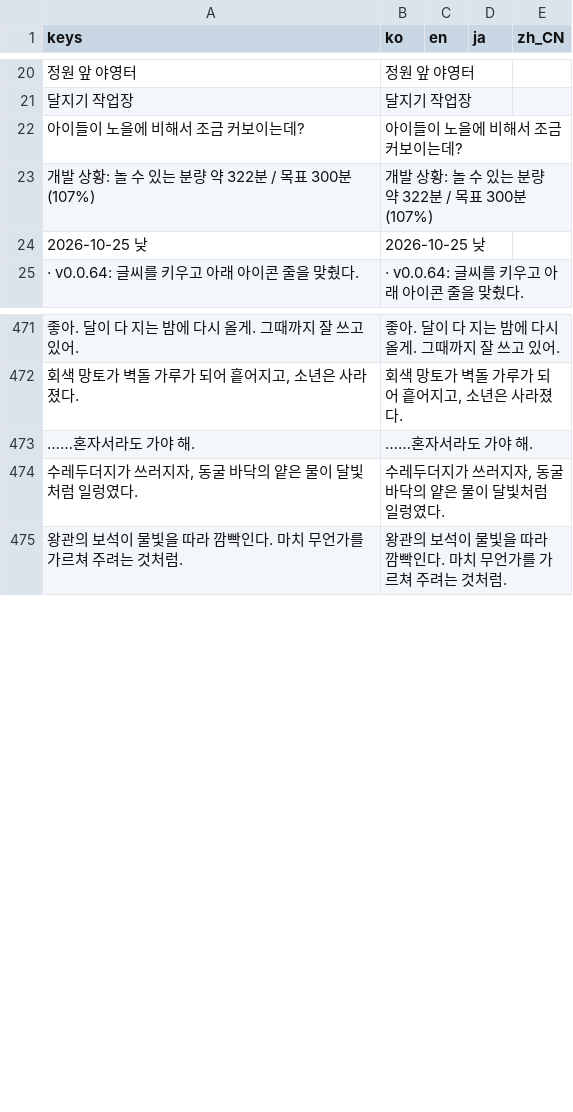
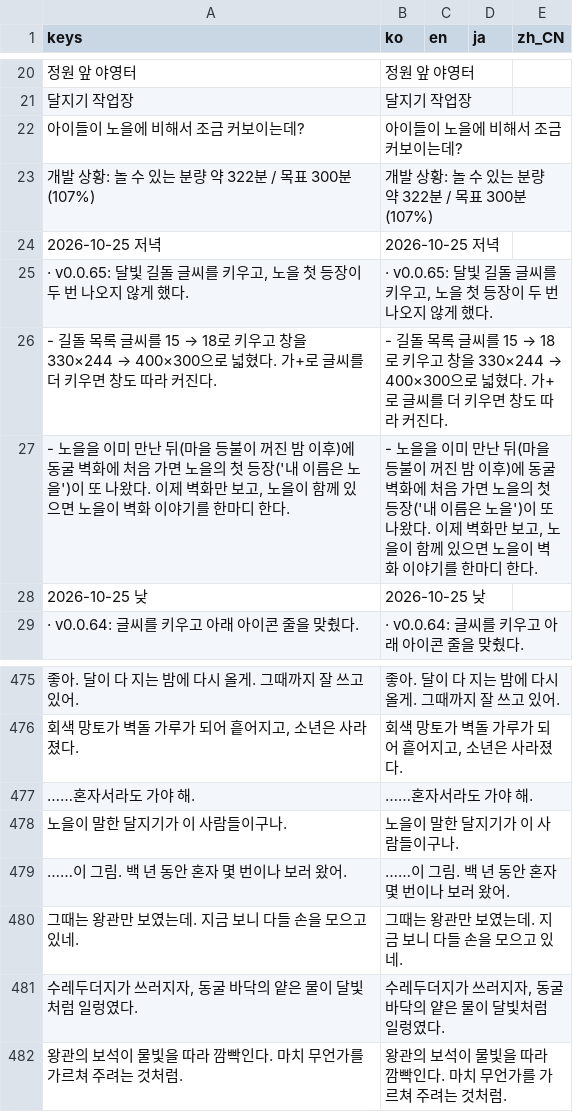
Before and after one commit to destory1984/the-crown-oddity, a CSV file: godot/i18n/text.csv, drawn as a sheet; only a part is shown, gaps mark what is left out; the diff names each change by its address in the sheet, - before the commit and + after, or states it on an @@ line.

```diff
--- a/godot/i18n/text.csv
+++ b/godot/i18n/text.csv
+row 24: 2026-10-25 저녁 | 2026-10-25 저녁
+row 25: · v0.0.65: 달빛 길돌 글씨를 키우고, 노을 첫 등장이 두 번 나오지 않게 했다. | · v0.0.65: 달빛 길돌 글씨를 키우고, 노을 첫 등장이 두 번 나오지 않게 했다.
+row 26: - 길돌 목록 글씨를 15 → 18로 키우고 창을 330×244 → 400×300으로 넓혔다. 가+로 글씨를 더 키우면 창도 따라 커진다. | - 길돌 목록 글씨를 15 → 18로 키우고 창을 330×244 → 400×300으로 넓혔다. 가+로 글씨를 더 키우면 창도 따라 커진다.
+row 27: - 노을을 이미 만난 뒤(마을 등불이 꺼진 밤 이후)에 동굴 벽화에 처음 가면 노을의 첫 등장('내 이름은 노을')이 또 나왔다. 이제 벽화만 보고, 노을이 함께 있으면 노을이 벽화 이야기를 한마디 한다. | - 노을을 이미 만난 뒤(마을 등불이 꺼진 밤 이후)에 동굴 벽화에 처음 가면 노을의 첫 등장('내 이름은 노을')이 또 나왔다. 이제 벽화만 보고, 노을이 함께 있으면 노을이 벽화 이야기를 한마디 한다.
+row 478: 노을이 말한 달지기가 이 사람들이구나. | 노을이 말한 달지기가 이 사람들이구나.
+row 479: ……이 그림. 백 년 동안 혼자 몇 번이나 보러 왔어. | ……이 그림. 백 년 동안 혼자 몇 번이나 보러 왔어.
+row 480: 그때는 왕관만 보였는데. 지금 보니 다들 손을 모으고 있네. | 그때는 왕관만 보였는데. 지금 보니 다들 손을 모으고 있네.
```
Also changed, not shown: 11 other files.
